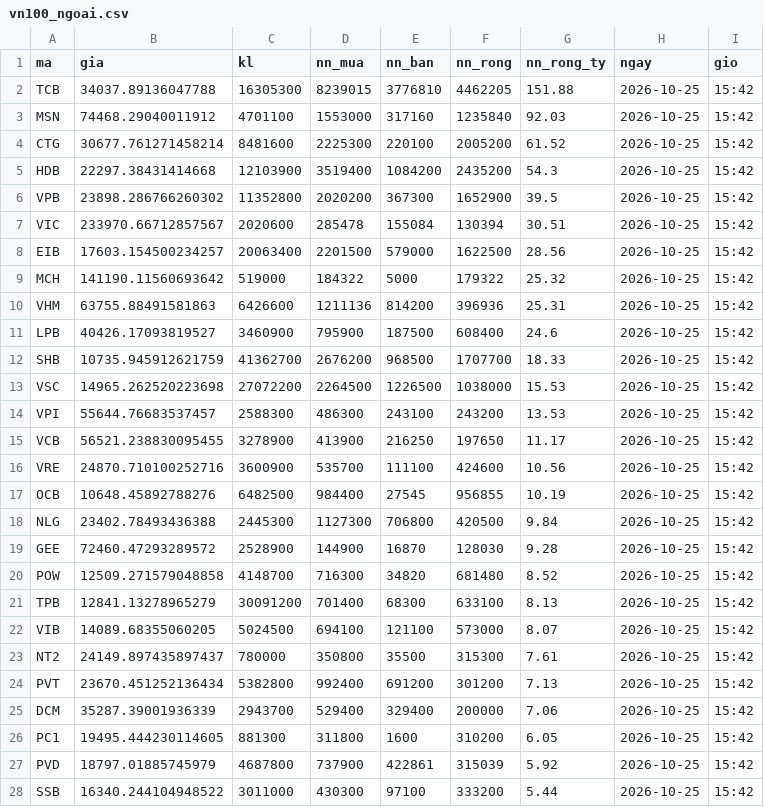
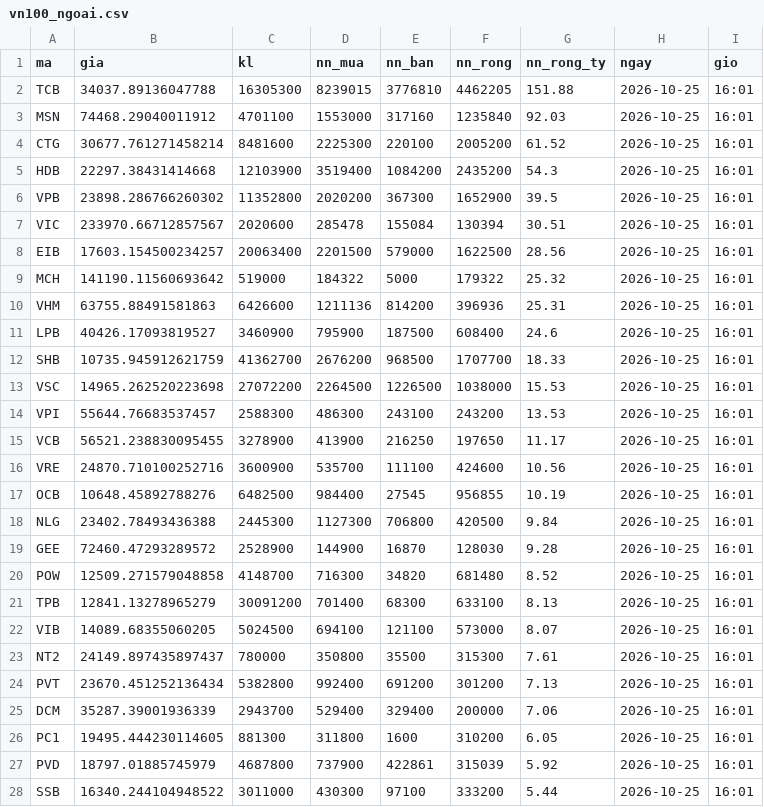
Before and after one commit to quangn1975/do-rong-hose, a CSV file: data/vn100_ngoai.csv, drawn as a sheet; only a part is shown; the diff covers the shown part only.

```diff
--- a/data/vn100_ngoai.csv
+++ b/data/vn100_ngoai.csv
@@ -1,28 +1,28 @@
 ma,gia,kl,nn_mua,nn_ban,nn_rong,nn_rong_ty,ngay,gio
-TCB,34037.89136047788,16305300,8239015,3776810,4462205,151.88,2026-10-25,15:42
-MSN,74468.29040011912,4701100,1553000,317160,1235840,92.03,2026-10-25,15:42
-CTG,30677.761271458214,8481600,2225300,220100,2005200,61.52,2026-10-25,15:42
-HDB,22297.38431414668,12103900,3519400,1084200,2435200,54.3,2026-10-25,15:42
-VPB,23898.286766260302,11352800,2020200,367300,1652900,39.5,2026-10-25,15:42
-VIC,233970.66712857567,2020600,285478,155084,130394,30.51,2026-10-25,15:42
-EIB,17603.154500234257,20063400,2201500,579000,1622500,28.56,2026-10-25,15:42
-MCH,141190.11560693642,519000,184322,5000,179322,25.32,2026-10-25,15:42
-VHM,63755.88491581863,6426600,1211136,814200,396936,25.31,2026-10-25,15:42
-LPB,40426.17093819527,3460900,795900,187500,608400,24.6,2026-10-25,15:42
-SHB,10735.945912621759,41362700,2676200,968500,1707700,18.33,2026-10-25,15:42
-VSC,14965.262520223698,27072200,2264500,1226500,1038000,15.53,2026-10-25,15:42
-VPI,55644.76683537457,2588300,486300,243100,243200,13.53,2026-10-25,15:42
-VCB,56521.238830095455,3278900,413900,216250,197650,11.17,2026-10-25,15:42
-VRE,24870.710100252716,3600900,535700,111100,424600,10.56,2026-10-25,15:42
-OCB,10648.45892788276,6482500,984400,27545,956855,10.19,2026-10-25,15:42
-NLG,23402.78493436388,2445300,1127300,706800,420500,9.84,2026-10-25,15:42
-GEE,72460.47293289572,2528900,144900,16870,128030,9.28,2026-10-25,15:42
-POW,12509.271579048858,4148700,716300,34820,681480,8.52,2026-10-25,15:42
-TPB,12841.13278965279,30091200,701400,68300,633100,8.13,2026-10-25,15:42
-VIB,14089.68355060205,5024500,694100,121100,573000,8.07,2026-10-25,15:42
-NT2,24149.897435897437,780000,350800,35500,315300,7.61,2026-10-25,15:42
-PVT,23670.451252136434,5382800,992400,691200,301200,7.13,2026-10-25,15:42
-DCM,35287.39001936339,2943700,529400,329400,200000,7.06,2026-10-25,15:42
-PC1,19495.444230114605,881300,311800,1600,310200,6.05,2026-10-25,15:42
-PVD,18797.01885745979,4687800,737900,422861,315039,5.92,2026-10-25,15:42
-SSB,16340.244104948522,3011000,430300,97100,333200,5.44,2026-10-25,15:42
+TCB,34037.89136047788,16305300,8239015,3776810,4462205,151.88,2026-10-25,16:01
+MSN,74468.29040011912,4701100,1553000,317160,1235840,92.03,2026-10-25,16:01
+CTG,30677.761271458214,8481600,2225300,220100,2005200,61.52,2026-10-25,16:01
+HDB,22297.38431414668,12103900,3519400,1084200,2435200,54.3,2026-10-25,16:01
+VPB,23898.286766260302,11352800,2020200,367300,1652900,39.5,2026-10-25,16:01
+VIC,233970.66712857567,2020600,285478,155084,130394,30.51,2026-10-25,16:01
+EIB,17603.154500234257,20063400,2201500,579000,1622500,28.56,2026-10-25,16:01
+MCH,141190.11560693642,519000,184322,5000,179322,25.32,2026-10-25,16:01
+VHM,63755.88491581863,6426600,1211136,814200,396936,25.31,2026-10-25,16:01
+LPB,40426.17093819527,3460900,795900,187500,608400,24.6,2026-10-25,16:01
+SHB,10735.945912621759,41362700,2676200,968500,1707700,18.33,2026-10-25,16:01
+VSC,14965.262520223698,27072200,2264500,1226500,1038000,15.53,2026-10-25,16:01
+VPI,55644.76683537457,2588300,486300,243100,243200,13.53,2026-10-25,16:01
+VCB,56521.238830095455,3278900,413900,216250,197650,11.17,2026-10-25,16:01
+VRE,24870.710100252716,3600900,535700,111100,424600,10.56,2026-10-25,16:01
+OCB,10648.45892788276,6482500,984400,27545,956855,10.19,2026-10-25,16:01
+NLG,23402.78493436388,2445300,1127300,706800,420500,9.84,2026-10-25,16:01
+GEE,72460.47293289572,2528900,144900,16870,128030,9.28,2026-10-25,16:01
+POW,12509.271579048858,4148700,716300,34820,681480,8.52,2026-10-25,16:01
+TPB,12841.13278965279,30091200,701400,68300,633100,8.13,2026-10-25,16:01
+VIB,14089.68355060205,5024500,694100,121100,573000,8.07,2026-10-25,16:01
+NT2,24149.897435897437,780000,350800,35500,315300,7.61,2026-10-25,16:01
+PVT,23670.451252136434,5382800,992400,691200,301200,7.13,2026-10-25,16:01
+DCM,35287.39001936339,2943700,529400,329400,200000,7.06,2026-10-25,16:01
+PC1,19495.444230114605,881300,311800,1600,310200,6.05,2026-10-25,16:01
+PVD,18797.01885745979,4687800,737900,422861,315039,5.92,2026-10-25,16:01
+SSB,16340.244104948522,3011000,430300,97100,333200,5.44,2026-10-25,16:01
```
Also changed, not shown: 73 edited cells elsewhere in this file.
